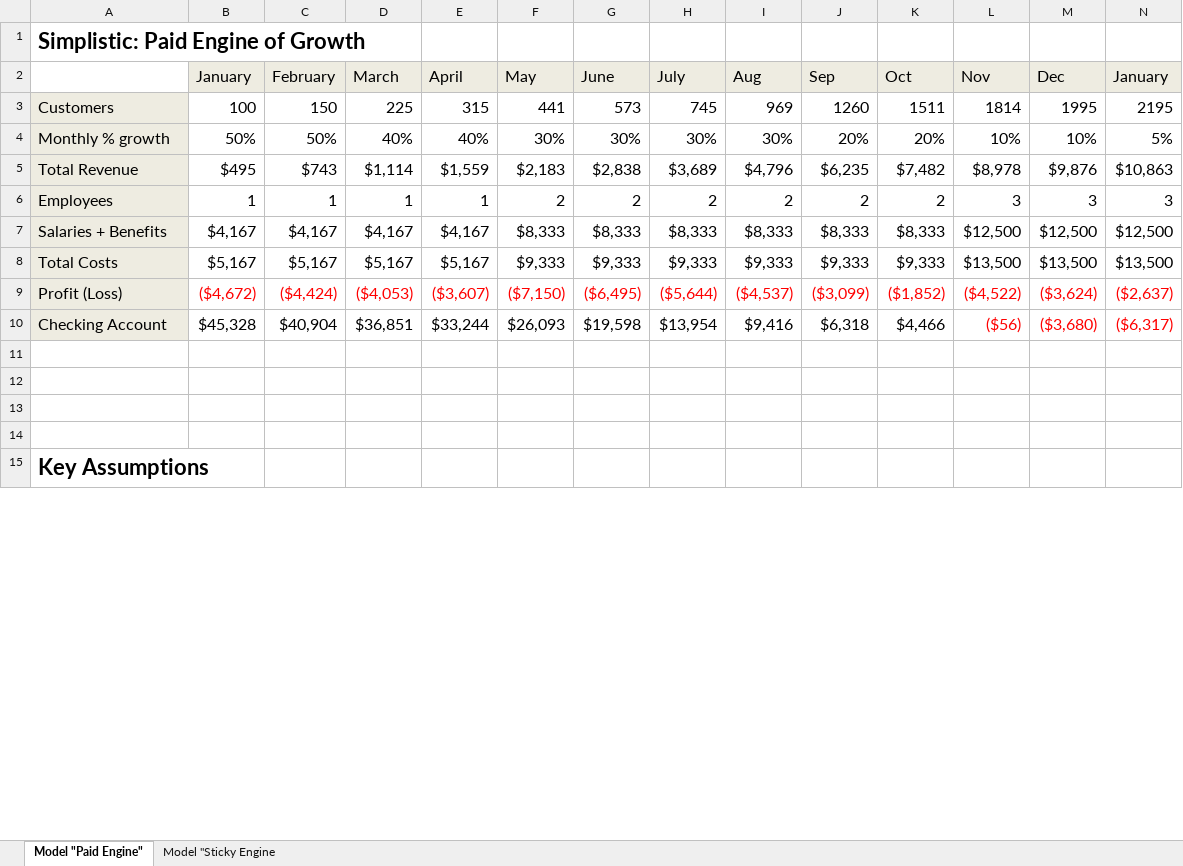
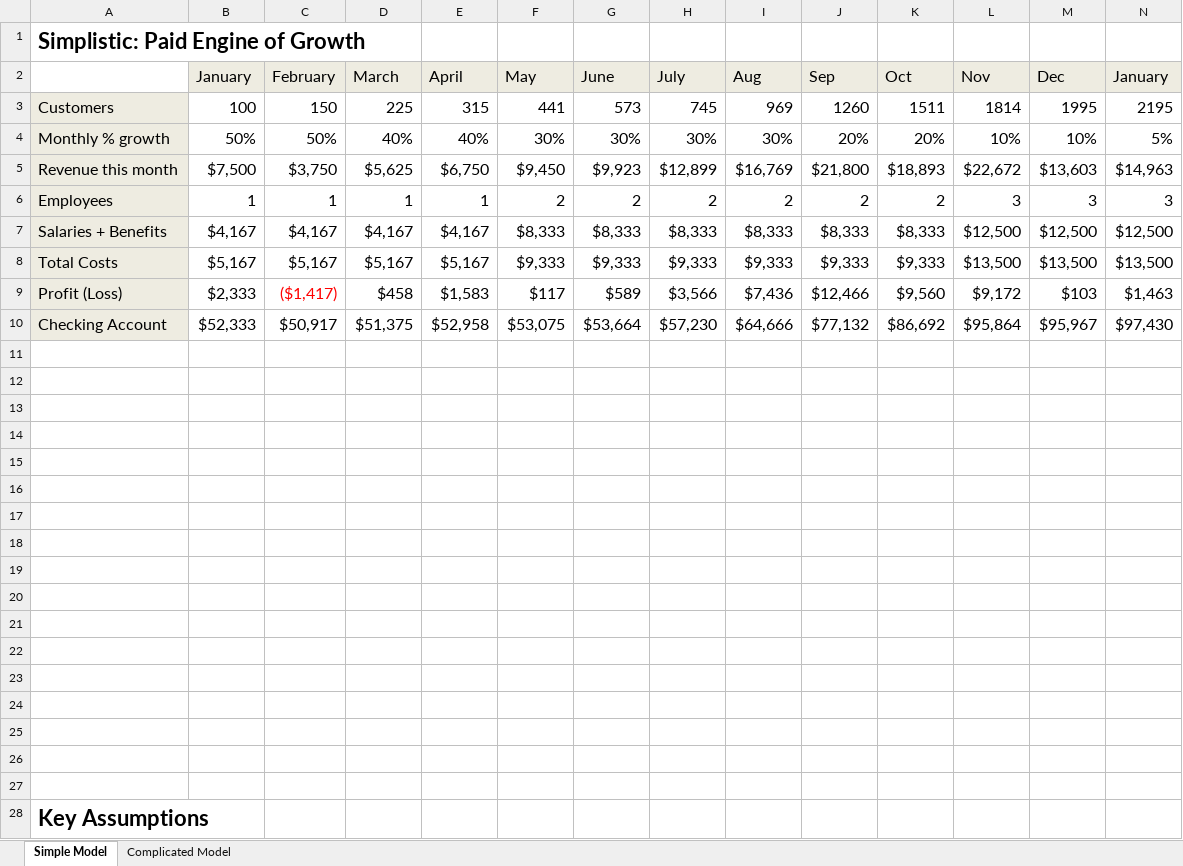
Before and after one commit to pitosalas/cosi102a, an Excel workbook: content/docs/simple_financial_model.xlsx, sheet Simple Model, drawn as a sheet; only a part is shown; values as stored, in another font and other column widths than the file's, no borders; charts and pictures not drawn; removed rows and columns are numbered as before the commit, all else as after; rows hold the shown columns only; the diff covers the shown part only; the diff names each change by its address in the sheet, - before the commit and + after, or states it on an @@ line.

Commit message:
Checkpoint work to git

```diff
--- a/content/docs/simple_financial_model.xlsx (sheet Simple Model)
+++ b/content/docs/simple_financial_model.xlsx (sheet Simple Model)
-sheet tab: Model "Paid Engine"
+sheet tab: Simple Model
-sheet tab: Model "Sticky Engine
+sheet tab: Complicated Model
-row 5: Total Revenue | $495 | $743 | $1,114 | $1,559 | $2,183 | $2,838 | $3,689 | $4,796 | $6,235 | $7,482 | $8,978 | $9,876 | $10,863
+row 5: Revenue this month | $7,500 | $3,750 | $5,625 | $6,750 | $9,450 | $9,923 | $12,899 | $16,769 | $21,800 | $18,893 | $22,672 | $13,603 | $14,963
+row 9: Profit (Loss) | $2,333 | ($1,417) | $458 | $1,583 | $117 | $589 | $3,566 | $7,436 | $12,466 | $9,560 | $9,172 | $103 | $1,463
+row 10: Checking Account | $52,333 | $50,917 | $51,375 | $52,958 | $53,075 | $53,664 | $57,230 | $64,666 | $77,132 | $86,692 | $95,864 | $95,967 | $97,430
-row 11: Profit (Loss) | ($4,672) | ($4,424) | ($4,053) | ($3,607) | ($7,150) | ($6,495) | ($5,644) | ($4,537) | ($3,099) | ($1,852) | ($4,522) | ($3,624) | ($2,637)
+row 11: (empty)
-A11:A12 fill: #EEECE1
+A11:A12 fill: none
-row 12: Checking Account | $45,328 | $40,904 | $36,851 | $33,244 | $26,093 | $19,598 | $13,954 | $9,416 | $6,318 | $4,466 | ($56) | ($3,680) | ($6,317)
+row 12: (empty)
+row 13: (empty)
+row 14: (empty)
+row 15: (empty)
+row 16: (empty)
+row 17: (empty)
+row 18: (empty)
+row 19: (empty)
+row 20: (empty)
+row 21: (empty)
+row 22: (empty)
+row 23: (empty)
```
Also changed, not shown: 1 added row and 3 removed rows elsewhere in this sheet, formulas that keep their value, charts or pictures.
